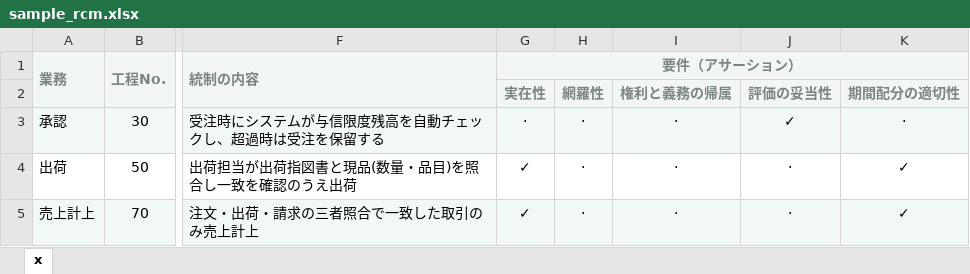
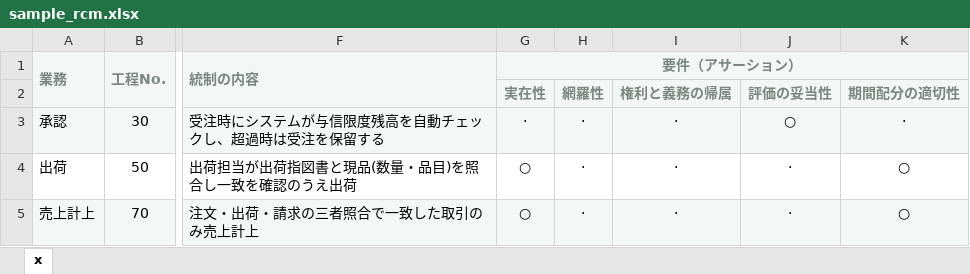
Before and after one commit to norimaki-audit/jsox-flow-builder, an Excel workbook: assets/samples/sample_rcm.xlsx, sheet x, drawn as a sheet; only a part is shown, gaps mark what is left out; values as stored, in another font and other column widths than the file's, no borders; the diff names each change by its address in the sheet, - before the commit and + after, or states it on an @@ line.

```diff
--- a/assets/samples/sample_rcm.xlsx (sheet x)
+++ b/assets/samples/sample_rcm.xlsx (sheet x)
-J3: ✓
+J3: ○
-G4:G5 (要件（アサーション）): ✓
+G4:G5 (要件（アサーション）): ○
-K4:K5: ✓
+K4:K5: ○
```
Also changed, not shown: assets/samples/sample_narrative.xlsx, 21 other files.
